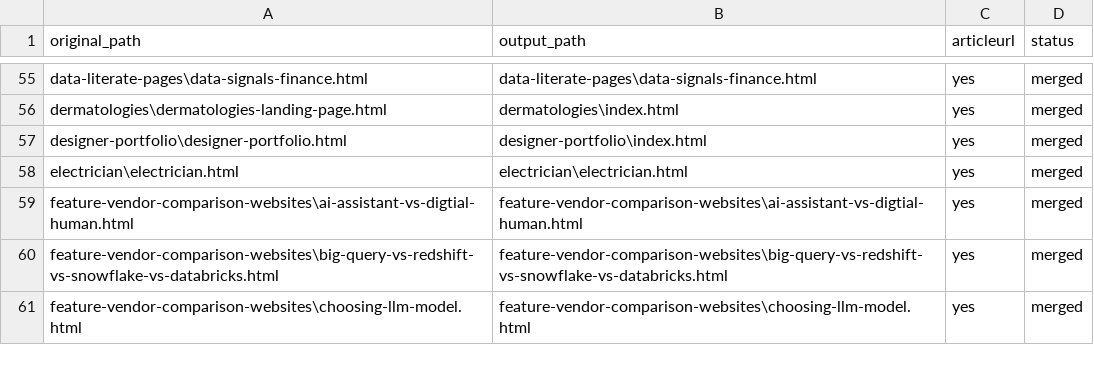
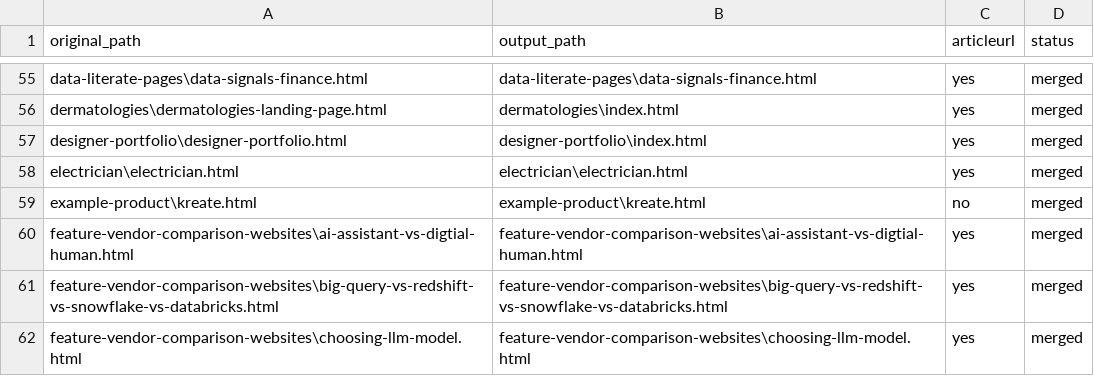
Before and after one commit to create-websites/business, a CSV file: output/content/renames.csv, drawn as a sheet; only a part is shown, gaps mark what is left out.

Commit message:
kreate example

```diff
--- a/output/content/renames.csv
+++ b/output/content/renames.csv
@@ -58,2 +58,3 @@ designer-portfolio\designer-portfolio.html,designer-portfolio\index.html,yes,mer
 electrician\electrician.html,electrician\electrician.html,yes,merged
+example-product\kreate.html,example-product\kreate.html,no,merged
 feature-vendor-comparison-websites\ai-assistant-vs-digtial-human.html,feature-vendor-comparison-websites\ai-assistant-vs-digtial-human.html,yes,merged
```
Also changed, not shown: 3 other files.
